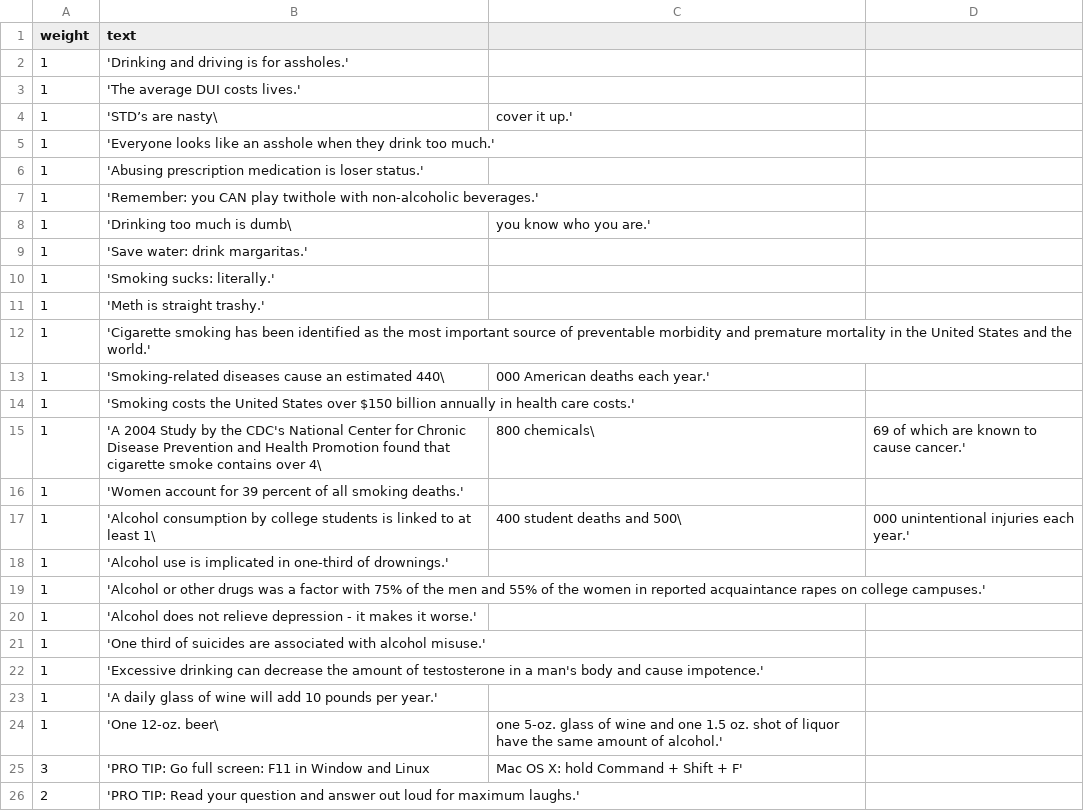
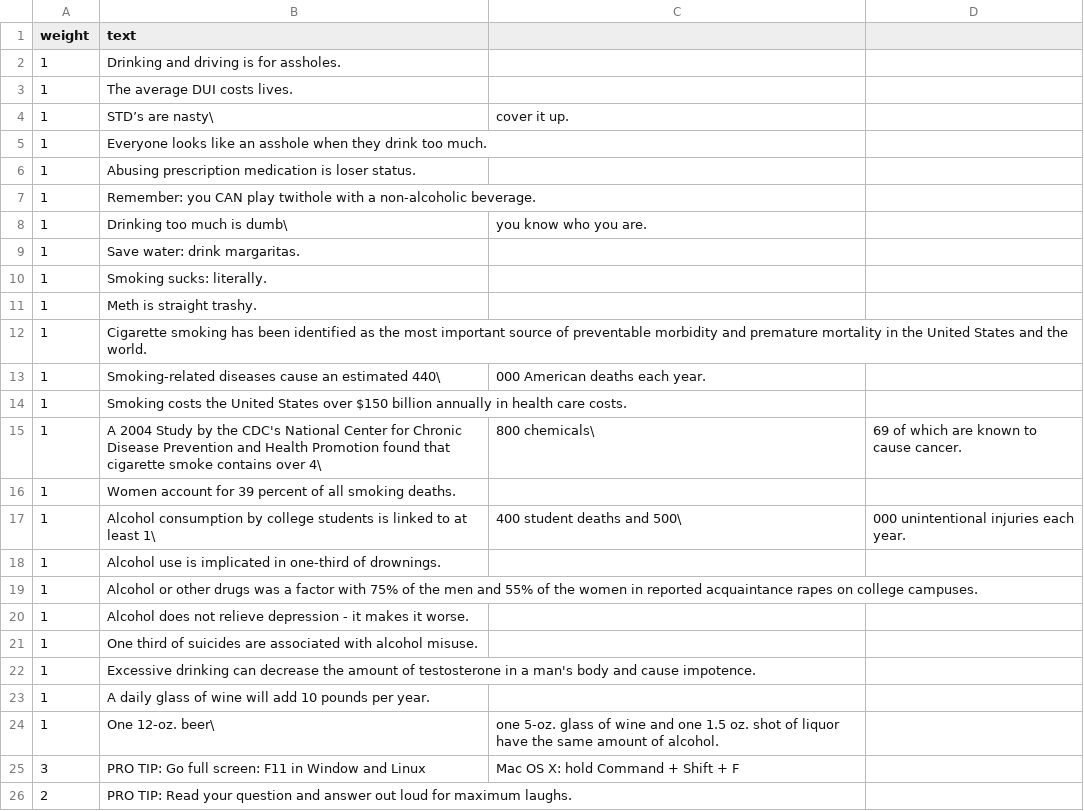
Before and after one commit to jwoertink/rr10-team-208, a CSV file: db/data/psas.csv, drawn as a sheet; only a part is shown; the diff covers the shown part only.

Commit message:
removed apostrophes from PSAs

```diff
--- a/db/data/psas.csv
+++ b/db/data/psas.csv
@@ -1,26 +1,26 @@
 weight,text
-1, 'Drinking and driving is for assholes.'
-1, 'The average DUI costs lives.'
-1, 'STD’s are nasty\, cover it up.'
-1, 'Everyone looks like an asshole when they drink too much.'
-1, 'Abusing prescription medication is loser status.'
-1, 'Remember: you CAN play twithole with non-alcoholic beverages.'
-1, 'Drinking too much is dumb\, you know who you are.'
-1, 'Save water: drink margaritas.'
-1, 'Smoking sucks: literally.'
-1, 'Meth is straight trashy.'
-1, 'Cigarette smoking has been identified as the most important source of preventable morbidity and premature mortality in the United States and the world.'
-1, 'Smoking-related diseases cause an estimated 440\,000 American deaths each year.'
-1, 'Smoking costs the United States over $150 billion annually in health care costs.'
-1, 'A 2004 Study by the CDC's National Center for Chronic Disease Prevention and Health Promotion found that cigarette smoke contains over 4\,800 chemicals\, 69 of which are known to cause cancer.'
-1, 'Women account for 39 percent of all smoking deaths.'
-1, 'Alcohol consumption by college students is linked to at least 1\,400 student deaths and 500\,000 unintentional injuries each year.'
-1, 'Alcohol use is implicated in one-third of drownings.'
-1, 'Alcohol or  other drugs was a factor with 75% of the men and 55% of the women in reported acquaintance rapes on college campuses.'
-1, 'Alcohol does not relieve depression - it makes it worse.'
-1, 'One third of suicides are associated with alcohol misuse.'
-1, 'Excessive drinking can decrease the amount of testosterone in a man's body and cause impotence.'
-1, 'A daily glass of wine will add 10 pounds per year.'
-1, 'One 12-oz. beer\, one 5-oz. glass of wine and one 1.5 oz. shot of liquor have the same amount of alcohol.'
-3, 'PRO TIP: Go full screen: F11 in Window and Linux, Mac OS X: hold Command + Shift + F'
-2, 'PRO TIP: Read your question and answer out loud for maximum laughs.'
+1, Drinking and driving is for assholes.
+1, The average DUI costs lives.
+1, STD’s are nasty\, cover it up.
+1, Everyone looks like an asshole when they drink too much.
+1, Abusing prescription medication is loser status.
+1, Remember: you CAN play twithole with a non-alcoholic beverage.
+1, Drinking too much is dumb\, you know who you are.
+1, Save water: drink margaritas.
+1, Smoking sucks: literally.
+1, Meth is straight trashy.
+1, Cigarette smoking has been identified as the most important source of preventable morbidity and premature mortality in the United States and the world.
+1, Smoking-related diseases cause an estimated 440\,000 American deaths each year.
+1, Smoking costs the United States over $150 billion annually in health care costs.
+1, A 2004 Study by the CDC's National Center for Chronic Disease Prevention and Health Promotion found that cigarette smoke contains over 4\,800 chemicals\, 69 of which are known to cause cancer.
+1, Women account for 39 percent of all smoking deaths.
+1, Alcohol consumption by college students is linked to at least 1\,400 student deaths and 500\,000 unintentional injuries each year.
+1, Alcohol use is implicated in one-third of drownings.
+1, Alcohol or  other drugs was a factor with 75% of the men and 55% of the women in reported acquaintance rapes on college campuses.
+1, Alcohol does not relieve depression - it makes it worse.
+1, One third of suicides are associated with alcohol misuse.
+1, Excessive drinking can decrease the amount of testosterone in a man's body and cause impotence.
+1, A daily glass of wine will add 10 pounds per year.
+1, One 12-oz. beer\, one 5-oz. glass of wine and one 1.5 oz. shot of liquor have the same amount of alcohol.
+3, PRO TIP: Go full screen: F11 in Window and Linux, Mac OS X: hold Command + Shift + F
+2, PRO TIP: Read your question and answer out loud for maximum laughs.
```
Also changed, not shown: 42 edited cells elsewhere in this file.
